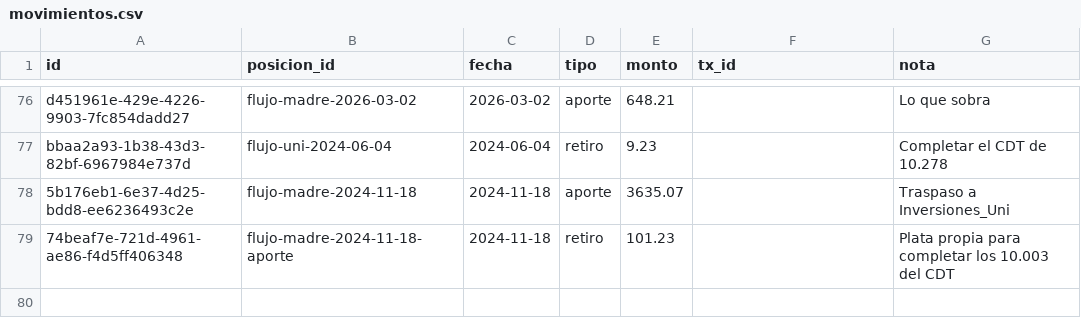
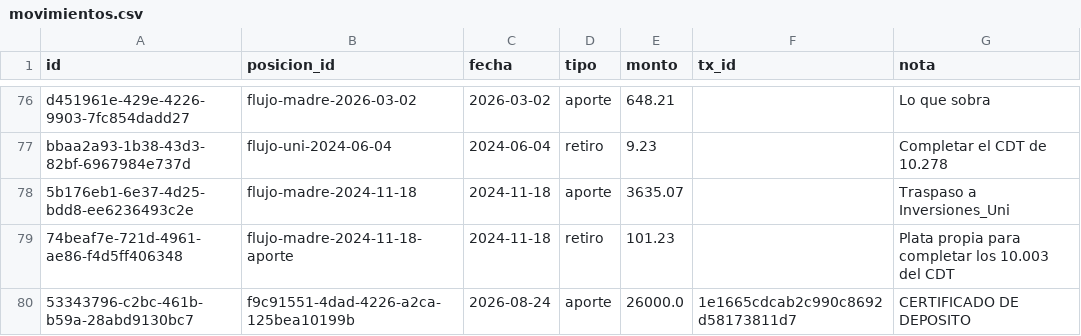
Before and after one commit to Sebas04A/ContabilidadPersonal, a CSV file: data/sistema/inversiones/movimientos.csv, drawn as a sheet; only a part is shown, gaps mark what is left out.

```diff
--- a/data/sistema/inversiones/movimientos.csv
+++ b/data/sistema/inversiones/movimientos.csv
@@ -79 +79,2 @@ bbaa2a93-1b38-43d3-82bf-6967984e737d,flujo-uni-2024-06-04,2024-06-04,retiro,9.23
 74beaf7e-721d-4961-ae86-f4d5ff406348,flujo-madre-2024-11-18-aporte,2024-11-18,retiro,101.23,,Plata propia para completar los 10.003 del CDT
+53343796-c2bc-461b-b59a-28abd9130bc7,f9c91551-4dad-4226-a2ca-125bea10199b,2026-08-24,aporte,26000.0,1e1665cdcab2c990c8692d58173811d7,CERTIFICADO DE DEPOSITO
```
Also changed, not shown: data/sistema/etiquetado/etiquetas.csv, data/sistema/interpolaciones/grupos.csv, 8 other files.
